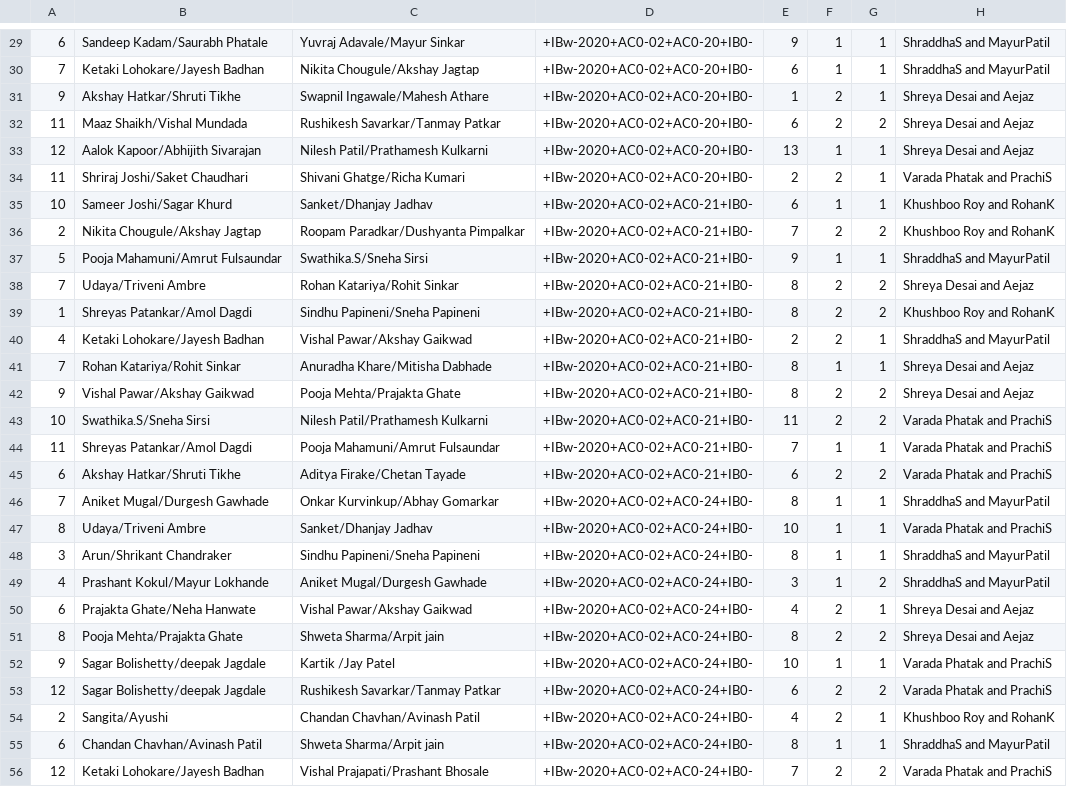
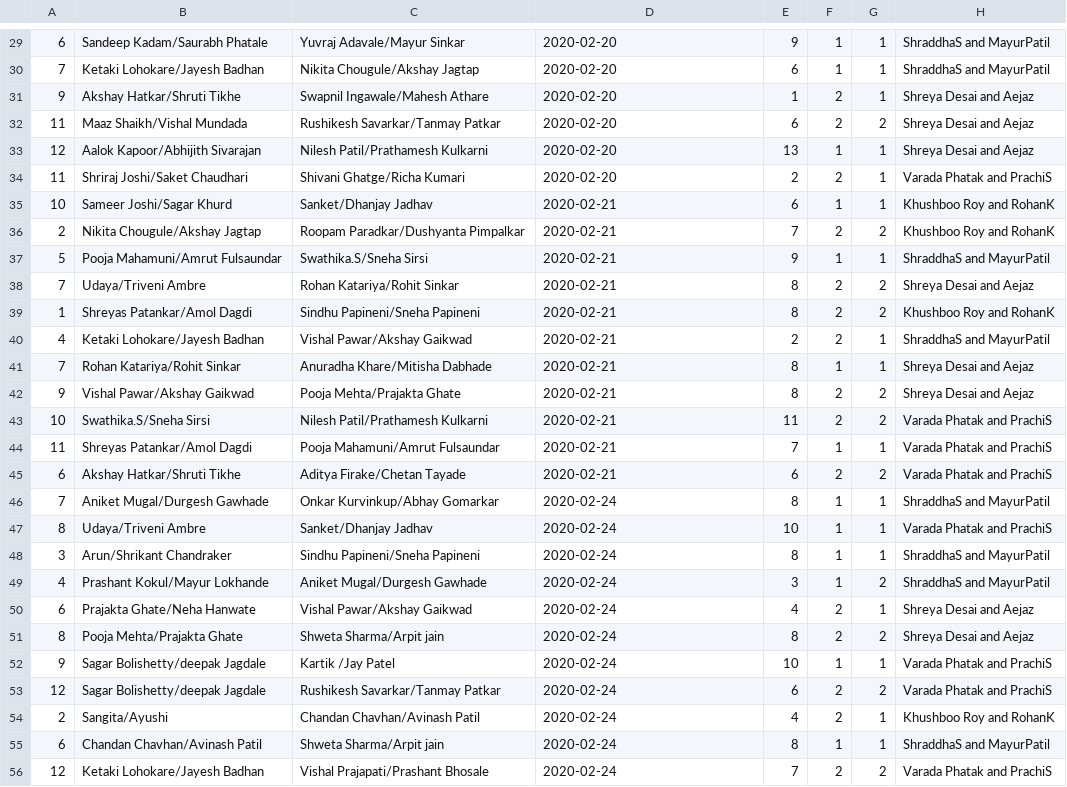
Before and after one commit to rk-personal/tournament-supervisor, a CSV file: img/Matches.csv, drawn as a sheet; only a part is shown, gaps mark what is left out; the diff covers the shown part only; the diff names each change by its address in the sheet, - before the commit and + after, or states it on an @@ line.

```diff
--- a/img/Matches.csv
+++ b/img/Matches.csv
-D29:D34: +IBw-2020+AC0-02+AC0-20+IB0-
+D29:D34: 2020-02-20
-D35:D45: +IBw-2020+AC0-02+AC0-21+IB0-
+D35:D45: 2020-02-21
-D46:D56: +IBw-2020+AC0-02+AC0-24+IB0-
+D46:D56: 2020-02-24
```
Also changed, not shown: 38 edited cells elsewhere in this file, 4 other files.
